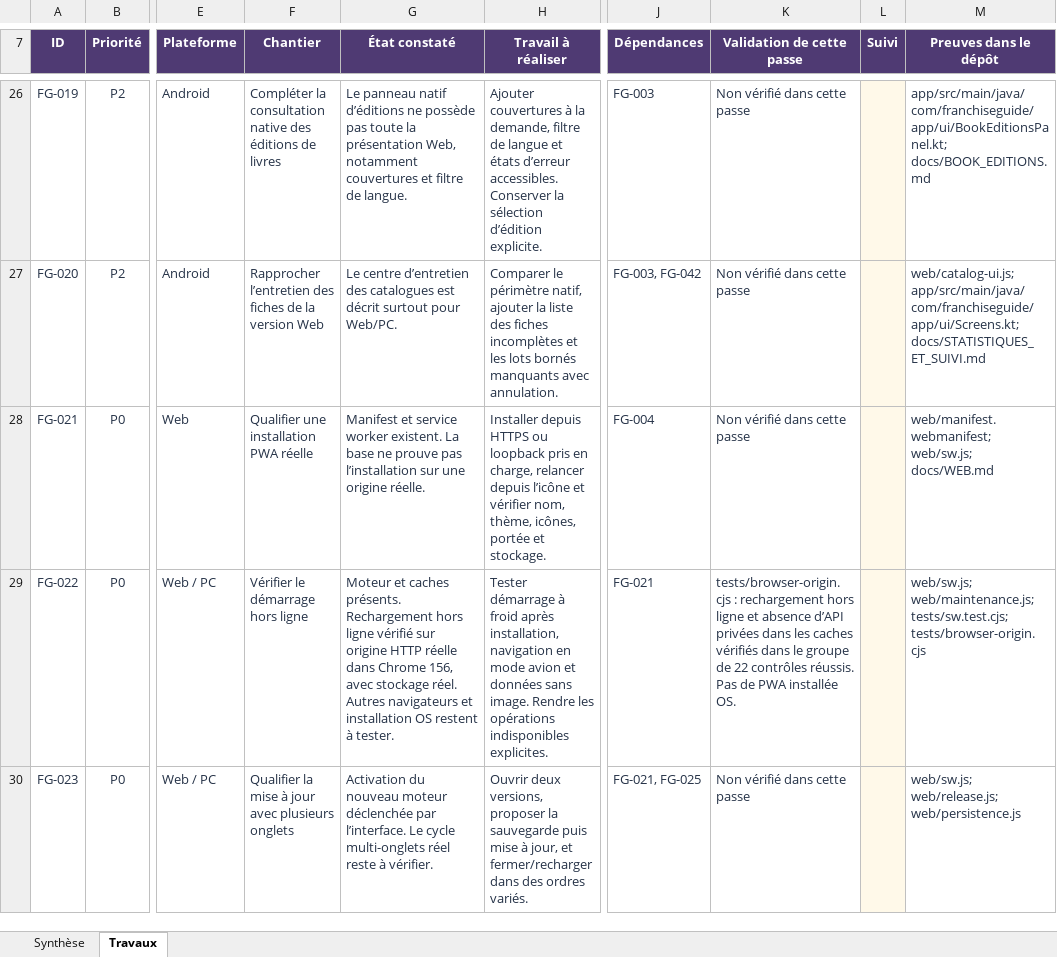
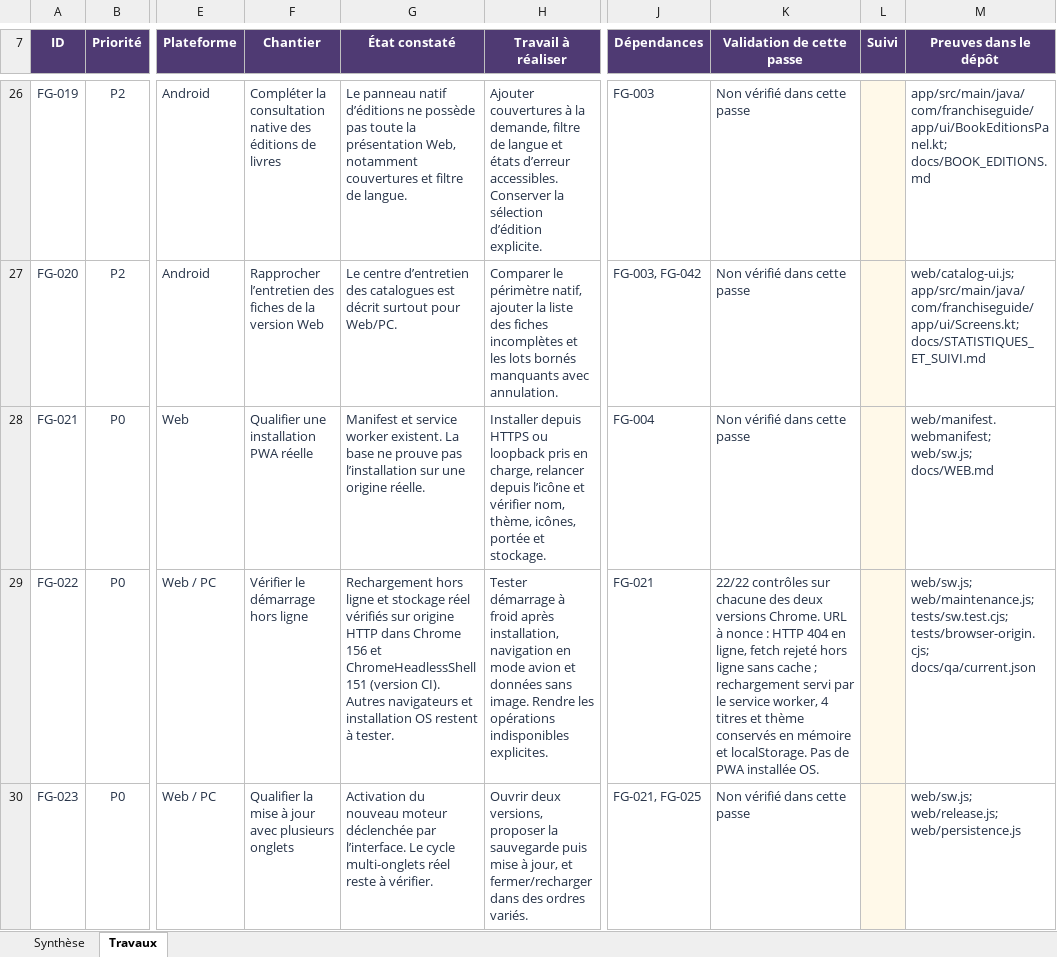
Before and after one commit to darknigthmare/Franchise-Guide, an Excel workbook: docs/FranchiseGuide_Reste_a_faire.xlsx, sheet Travaux, drawn as a sheet; only a part is shown, gaps mark what is left out; values as stored, in another font and other column widths than the file's, no borders; conditional formats and table styles not drawn; the diff covers the shown part only; the diff names each change by its address in the sheet, - before the commit and + after, or states it on an @@ line.

```diff
--- a/docs/FranchiseGuide_Reste_a_faire.xlsx (sheet Travaux)
+++ b/docs/FranchiseGuide_Reste_a_faire.xlsx (sheet Travaux)
-G29 (État constaté): Moteur et caches présents. Rechargement hors ligne vérifié sur origine HTTP réelle dans Chrome 156, avec stockage réel. Autres navigateurs…
+G29 (État constaté): Rechargement hors ligne et stockage réel vérifiés sur origine HTTP dans Chrome 156 et ChromeHeadlessShell 151 (version CI). Autres navigateurs…
-K29 (Validation de cette passe): tests/browser-origin.cjs : rechargement hors ligne et absence d’API privées dans les caches vérifiés dans le groupe de 22 contrôles réussis. Pas de…
+K29 (Validation de cette passe): 22/22 contrôles sur chacune des deux versions Chrome. URL à nonce : HTTP 404 en ligne, fetch rejeté hors ligne sans cache ; rechargement servi par le service worker, 4 titres et thème conservés en mémoire et localStorage. Pas de…
-M29 (Preuves dans le dépôt): …web/maintenance.js; tests/sw.test.cjs; tests/browser-origin.cjs
+M29 (Preuves dans le dépôt): …web/maintenance.js; tests/sw.test.cjs; tests/browser-origin.cjs; docs/qa/current.json
```
Also changed, not shown: 40 edited cells elsewhere in this sheet, sheet Synthèse, 13 other files.
